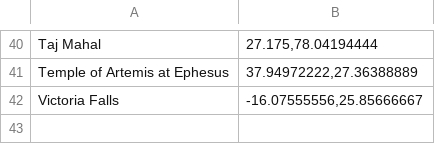
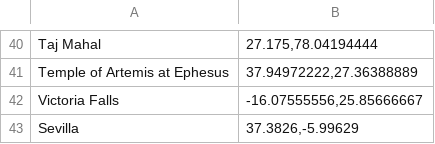
Before and after one commit to antonio-sanchezz/DWES-UD4, a CSV file: locations.csv, drawn as a sheet; only a part is shown, gaps mark what is left out; the diff names each change by its address in the sheet, - before the commit and + after, or states it on an @@ line.

```diff
--- a/locations.csv
+++ b/locations.csv
+row 43: Sevilla | 37.3826,-5.99629
```
Also changed, not shown: 3 other files.
